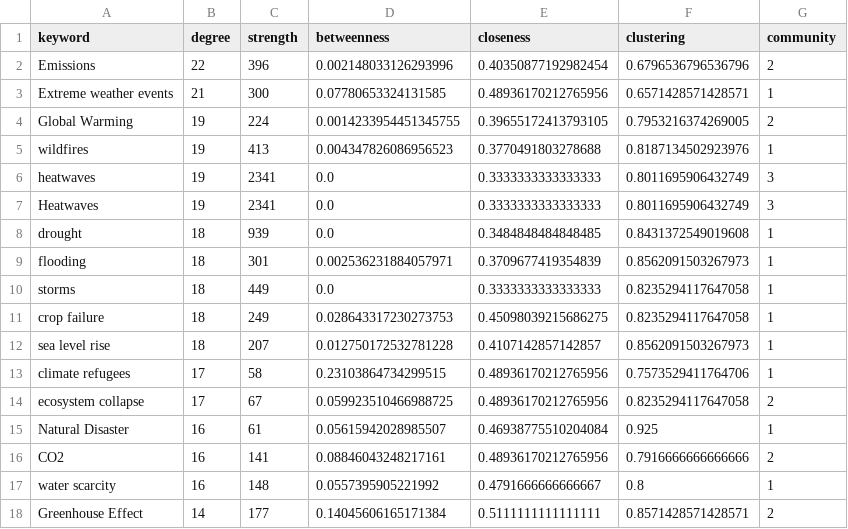
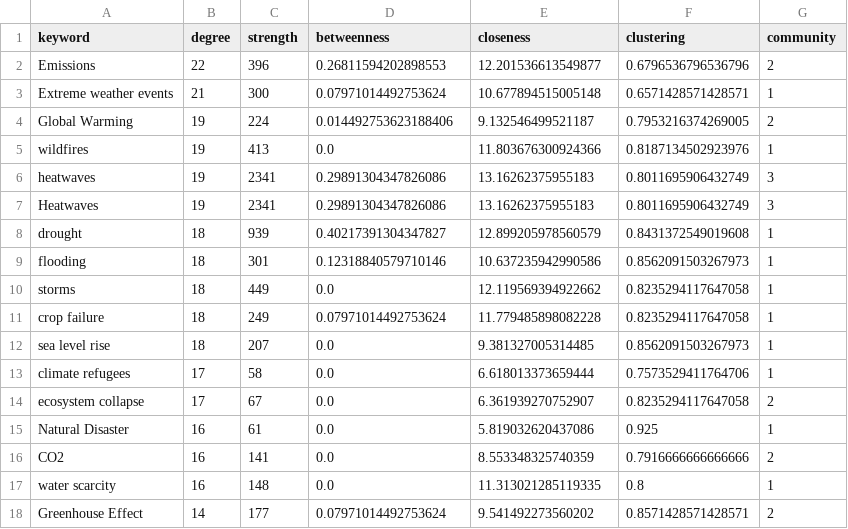
Before and after one commit to francescosilvano/keynet-semantic-network-analyzer, a CSV file: exports/runs/2025-12-16_12-12-01_e76b4d00/full_analysis/node_metrics.csv, drawn as a sheet; only a part is shown; the diff covers the shown part only.

```diff
--- a/exports/runs/2025-12-16_12-12-01_e76b4d00/full_analysis/node_metrics.csv
+++ b/exports/runs/2025-12-16_12-12-01_e76b4d00/full_analysis/node_metrics.csv
@@ -1,18 +1,18 @@
 keyword,degree,strength,betweenness,closeness,clustering,community
-Emissions,22,396,0.002148033126293996,0.40350877192982454,0.6796536796536796,2
-Extreme weather events,21,300,0.07780653324131585,0.48936170212765956,0.6571428571428571,1
-Global Warming,19,224,0.0014233954451345755,0.39655172413793105,0.7953216374269005,2
-wildfires,19,413,0.004347826086956523,0.3770491803278688,0.8187134502923976,1
-heatwaves,19,2341,0.0,0.3333333333333333,0.8011695906432749,3
-Heatwaves,19,2341,0.0,0.3333333333333333,0.8011695906432749,3
-drought,18,939,0.0,0.3484848484848485,0.8431372549019608,1
-flooding,18,301,0.002536231884057971,0.3709677419354839,0.8562091503267973,1
-storms,18,449,0.0,0.3333333333333333,0.8235294117647058,1
-crop failure,18,249,0.028643317230273753,0.45098039215686275,0.8235294117647058,1
-sea level rise,18,207,0.012750172532781228,0.4107142857142857,0.8562091503267973,1
-climate refugees,17,58,0.23103864734299515,0.48936170212765956,0.7573529411764706,1
-ecosystem collapse,17,67,0.059923510466988725,0.48936170212765956,0.8235294117647058,2
-Natural Disaster,16,61,0.05615942028985507,0.46938775510204084,0.925,1
-CO2,16,141,0.08846043248217161,0.48936170212765956,0.7916666666666666,2
-water scarcity,16,148,0.0557395905221992,0.4791666666666667,0.8,1
-Greenhouse Effect,14,177,0.14045606165171384,0.5111111111111111,0.8571428571428571,2
+Emissions,22,396,0.26811594202898553,12.201536613549877,0.6796536796536796,2
+Extreme weather events,21,300,0.07971014492753624,10.677894515005148,0.6571428571428571,1
+Global Warming,19,224,0.014492753623188406,9.132546499521187,0.7953216374269005,2
+wildfires,19,413,0.0,11.803676300924366,0.8187134502923976,1
+heatwaves,19,2341,0.29891304347826086,13.16262375955183,0.8011695906432749,3
+Heatwaves,19,2341,0.29891304347826086,13.16262375955183,0.8011695906432749,3
+drought,18,939,0.40217391304347827,12.899205978560579,0.8431372549019608,1
+flooding,18,301,0.12318840579710146,10.637235942990586,0.8562091503267973,1
+storms,18,449,0.0,12.119569394922662,0.8235294117647058,1
+crop failure,18,249,0.07971014492753624,11.779485898082228,0.8235294117647058,1
+sea level rise,18,207,0.0,9.381327005314485,0.8562091503267973,1
+climate refugees,17,58,0.0,6.618013373659444,0.7573529411764706,1
+ecosystem collapse,17,67,0.0,6.361939270752907,0.8235294117647058,2
+Natural Disaster,16,61,0.0,5.819032620437086,0.925,1
+CO2,16,141,0.0,8.553348325740359,0.7916666666666666,2
+water scarcity,16,148,0.0,11.313021285119335,0.8,1
+Greenhouse Effect,14,177,0.07971014492753624,9.541492273560202,0.8571428571428571,2
```
Also changed, not shown: 13 edited cells elsewhere in this file, exports/runs/2025-12-16_12-12-01_e76b4d00/main_keywords/node_metrics.csv, exports/runs/2025-12-16_12-12-01_e76b4d00/main_plus_our/node_metrics.csv, 12 other files.
